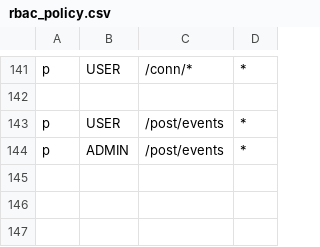
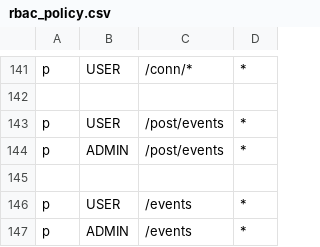
Before and after one commit to XWS-BSEP-Tim-13/Dislinkt_APIGateway, a CSV file: infrastructure/middleware/rbac_policy.csv, drawn as a sheet; only a part is shown, gaps mark what is left out; the diff names each change by its address in the sheet, - before the commit and + after, or states it on an @@ line.

Commit message:
feat: Event sourcing api handler

```diff
--- a/infrastructure/middleware/rbac_policy.csv
+++ b/infrastructure/middleware/rbac_policy.csv
+row 145: (empty)
+row 146: p | USER | /events | *
+row 147: p | ADMIN | /events | *
```
Also changed, not shown: 2 other files.
